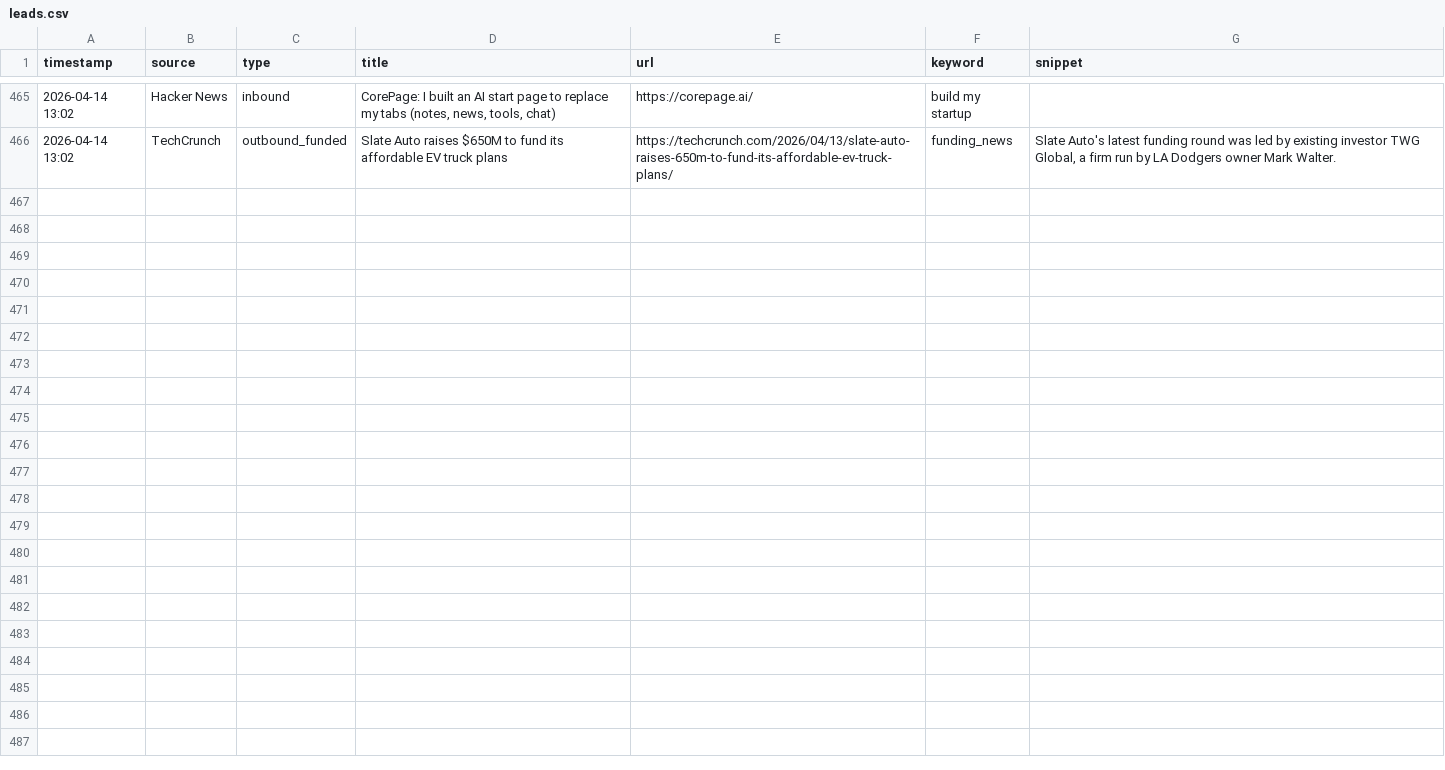
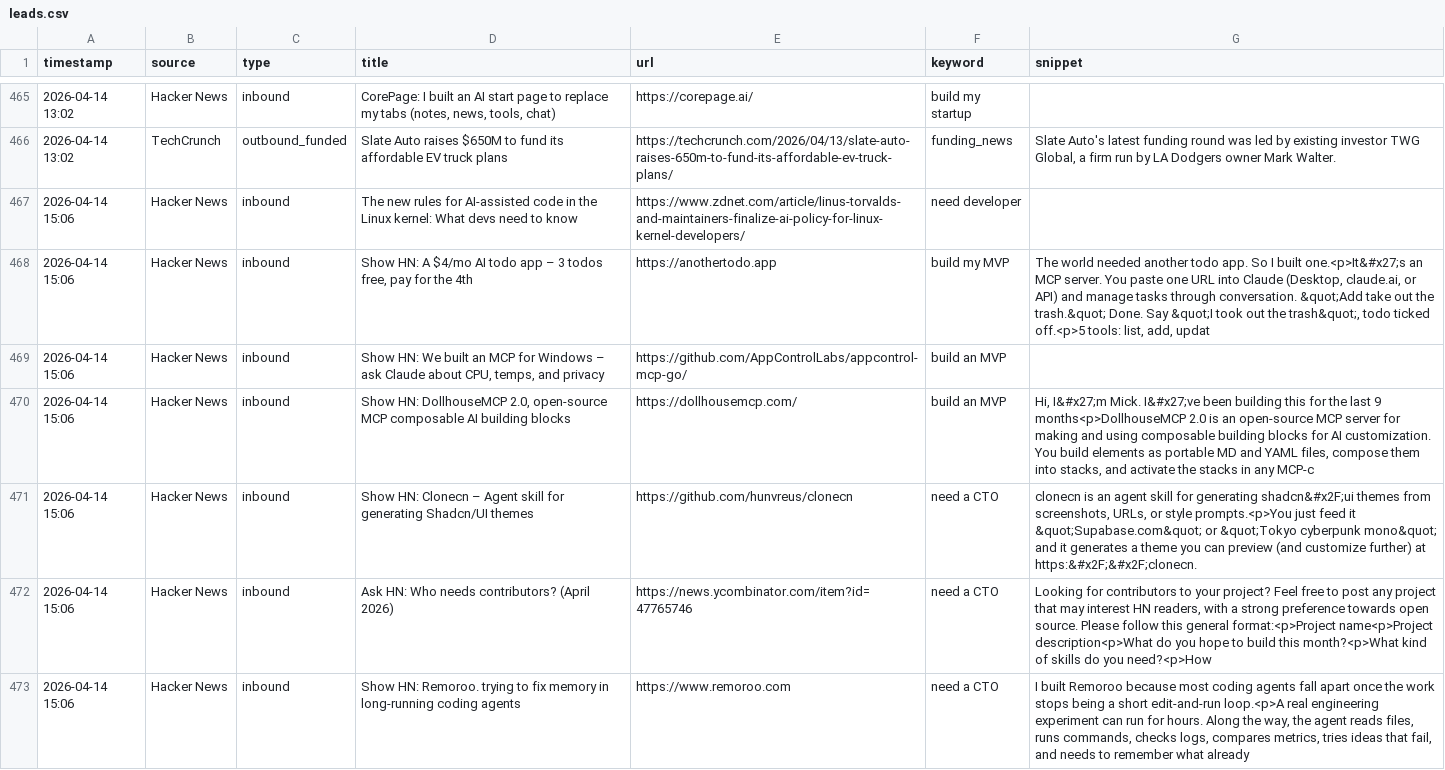
Before and after one commit to rajcreates/mvp-lead-system, a CSV file: leads.csv, drawn as a sheet; only a part is shown, gaps mark what is left out; the diff covers the shown part only; the diff names each change by its address in the sheet, - before the commit and + after, or states it on an @@ line.

```diff
--- a/leads.csv
+++ b/leads.csv
+row 467: 2026-04-14 15:06 | Hacker News | inbound | The new rules for AI-assisted code in the Linux kernel: What devs need to know | https://www.zdnet.com/article/linus-torvalds-and-maintainers-finalize-ai-policy-for-linux-kernel-developers/ | need developer
+row 468: 2026-04-14 15:06 | Hacker News | inbound | Show HN: A $4/mo AI todo app – 3 todos free, pay for the 4th | https://anothertodo.app | build my MVP | The world needed another todo app. So I built one.<p>It&#x27;s an MCP server. You paste one URL into Claude (Desktop, claude.ai, or API) and manage tasks through conversation. &quot;Add take out the trash.&quot; Done. Say &quot;I took out the trash&quot;, todo ticked off.<p>5 tools: list, add, updat
+row 469: 2026-04-14 15:06 | Hacker News | inbound | Show HN: We built an MCP for Windows – ask Claude about CPU, temps, and privacy | https://github.com/AppControlLabs/appcontrol-mcp-go/ | build an MVP
+row 470: 2026-04-14 15:06 | Hacker News | inbound | Show HN: DollhouseMCP 2.0, open-source MCP composable AI building blocks | https://dollhousemcp.com/ | build an MVP | Hi, I&#x27;m Mick. I&#x27;ve been building this for the last 9 months<p>DollhouseMCP 2.0 is an open-source MCP server for making and using composable building blocks for AI customization. You build elements as portable MD and YAML files, compose them into stacks, and activate the stacks in any MCP-c
+row 471: 2026-04-14 15:06 | Hacker News | inbound | Show HN: Clonecn – Agent skill for generating Shadcn/UI themes | https://github.com/hunvreus/clonecn | need a CTO | clonecn is an agent skill for generating shadcn&#x2F;ui themes from screenshots, URLs, or style prompts.<p>You just feed it &quot;Supabase.com&quot; or &quot;Tokyo cyberpunk mono&quot; and it generates a theme you can preview (and customize further) at https:&#x2F;&#x2F;clonecn.
+row 472: 2026-04-14 15:06 | Hacker News | inbound | Ask HN: Who needs contributors? (April 2026) | https://news.ycombinator.com/item?id=47765746 | need a CTO | Looking for contributors to your project? Feel free to post any project that may interest HN readers, with a strong preference towards open source. Please follow this general format:<p>Project name<p>Project description<p>What do you hope to build this month?<p>What kind of skills do you need?<p>How
+row 473: 2026-04-14 15:06 | Hacker News | inbound | Show HN: Remoroo. trying to fix memory in long-running coding agents | https://www.remoroo.com | need a CTO | I built Remoroo because most coding agents fall apart once the work stops being a short edit-and-run loop.<p>A real engineering experiment can run for hours. Along the way, the agent reads files, runs commands, checks logs, compares metrics, tries ideas that fail, and needs to remember what already
```
Also changed, not shown: 6 added rows elsewhere in this file, 1 other file.
